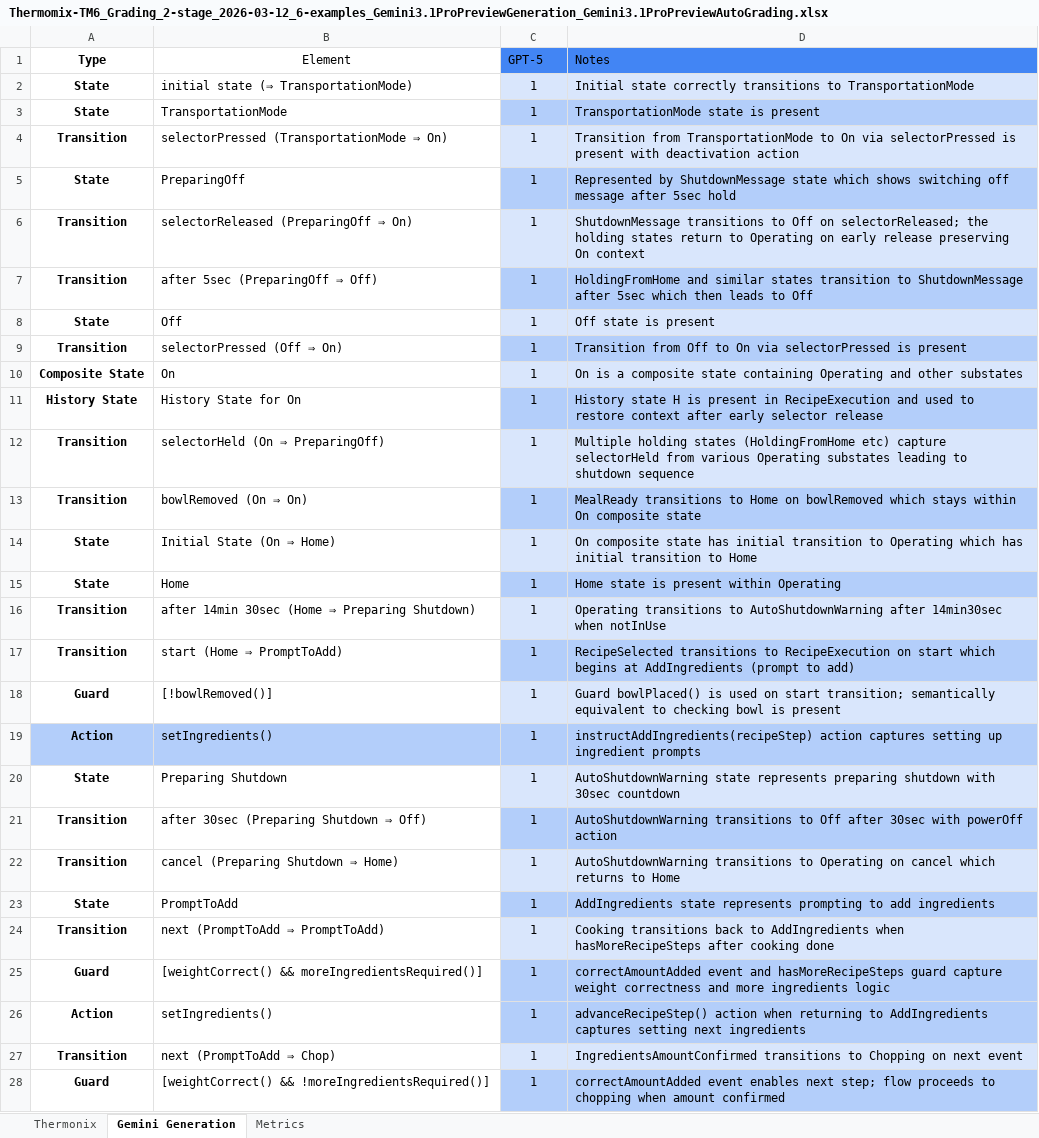
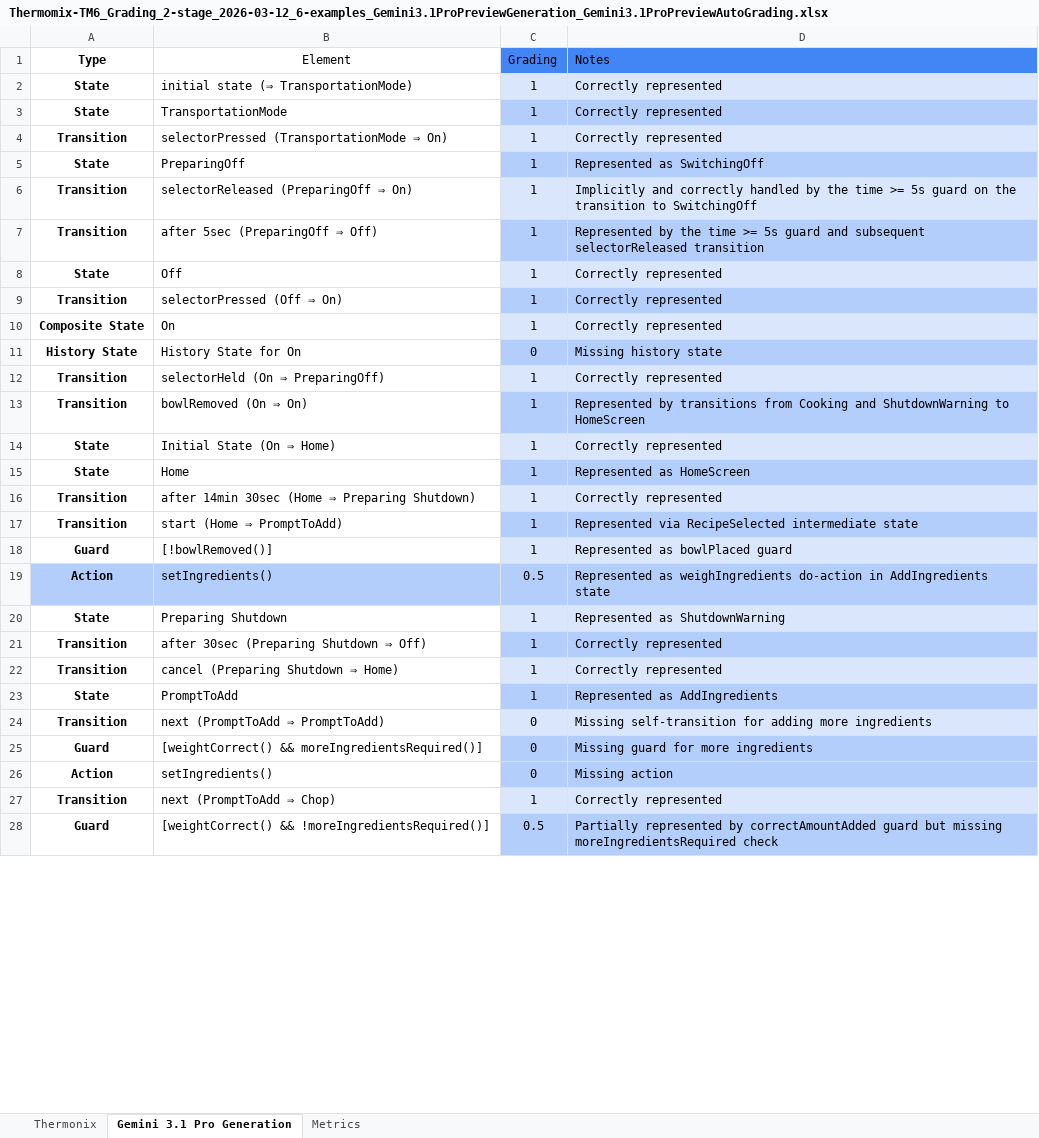
Before and after one commit to ma-nadeau/llm-automated-state-machine-generation-assessment, an Excel workbook: Thermomix TM6/Grading/2 stage/6-examples/Thermomix-TM6_Grading_2-stage_2026-03-12_6-examples_Gemini3.1ProPreviewGeneration_Gemini3.1ProPreviewAutoGrading.xlsx, sheet Gemini 3.1 Pro Generation, drawn as a sheet; only a part is shown; values as stored, in another font and other column widths than the file's, no borders; table styles not drawn; the diff covers the shown part only; the diff names each change by its address in the sheet, - before the commit and + after, or states it on an @@ line.

```diff
--- a/Thermomix TM6/Grading/2 stage/6-examples/Thermomix-TM6_Grading_2-stage_2026-03-12_6-examples_Gemini3.1ProPreviewGeneration_Gemini3.1ProPreviewAutoGrading.xlsx (sheet Gemini 3.1 Pro Generation)
+++ b/Thermomix TM6/Grading/2 stage/6-examples/Thermomix-TM6_Grading_2-stage_2026-03-12_6-examples_Gemini3.1ProPreviewGeneration_Gemini3.1ProPreviewAutoGrading.xlsx (sheet Gemini 3.1 Pro Generation)
-sheet tab: Gemini Generation
+sheet tab: Gemini 3.1 Pro Generation
-C1: GPT-5
+C1: Grading
-D2 (Notes): Initial state correctly transitions to TransportationMode
+D2 (Notes): Correctly represented
-D3 (Notes): TransportationMode state is present
+D3 (Notes): Correctly represented
-D4 (Notes): Transition from TransportationMode to On via selectorPressed is present with deactivation action
+D4 (Notes): Correctly represented
-D5 (Notes): Represented by ShutdownMessage state which shows switching off message after 5sec hold
+D5 (Notes): Represented as SwitchingOff
-D6 (Notes): ShutdownMessage transitions to Off on selectorReleased; the holding states return to Operating on early release preserving On context
+D6 (Notes): Implicitly and correctly handled by the time >= 5s guard on the transition to SwitchingOff
-D7 (Notes): HoldingFromHome and similar states transition to ShutdownMessage after 5sec which then leads to Off
+D7 (Notes): Represented by the time >= 5s guard and subsequent selectorReleased transition
-D8 (Notes): Off state is present
+D8 (Notes): Correctly represented
-D9 (Notes): Transition from Off to On via selectorPressed is present
+D9 (Notes): Correctly represented
-D10 (Notes): On is a composite state containing Operating and other substates
+D10 (Notes): Correctly represented
-C11 (Grading): 1
+C11 (Grading): 0
-D11 (Notes): History state H is present in RecipeExecution and used to restore context after early selector release
+D11 (Notes): Missing history state
-D12 (Notes): Multiple holding states (HoldingFromHome etc) capture selectorHeld from various Operating substates leading to shutdown sequence
+D12 (Notes): Correctly represented
-D13 (Notes): MealReady transitions to Home on bowlRemoved which stays within On composite state
+D13 (Notes): Represented by transitions from Cooking and ShutdownWarning to HomeScreen
-D14 (Notes): On composite state has initial transition to Operating which has initial transition to Home
+D14 (Notes): Correctly represented
-D15 (Notes): Home state is present within Operating
+D15 (Notes): Represented as HomeScreen
-D16 (Notes): Operating transitions to AutoShutdownWarning after 14min30sec when notInUse
+D16 (Notes): Correctly represented
-D17 (Notes): RecipeSelected transitions to RecipeExecution on start which begins at AddIngredients (prompt to add)
+D17 (Notes): Represented via RecipeSelected intermediate state
-D18 (Notes): Guard bowlPlaced() is used on start transition; semantically equivalent to checking bowl is present
+D18 (Notes): Represented as bowlPlaced guard
-C19 (Grading): 1
+C19 (Grading): 0.5
-D19 (Notes): instructAddIngredients(recipeStep) action captures setting up ingredient prompts
+D19 (Notes): Represented as weighIngredients do-action in AddIngredients state
-D20 (Notes): AutoShutdownWarning state represents preparing shutdown with 30sec countdown
+D20 (Notes): Represented as ShutdownWarning
-D21 (Notes): AutoShutdownWarning transitions to Off after 30sec with powerOff action
+D21 (Notes): Correctly represented
-D22 (Notes): AutoShutdownWarning transitions to Operating on cancel which returns to Home
+D22 (Notes): Correctly represented
-D23 (Notes): AddIngredients state represents prompting to add ingredients
+D23 (Notes): Represented as AddIngredients
-C24:C26 (Grading): 1
+C24:C26 (Grading): 0
-D24 (Notes): Cooking transitions back to AddIngredients when hasMoreRecipeSteps after cooking done
+D24 (Notes): Missing self-transition for adding more ingredients
-D25 (Notes): correctAmountAdded event and hasMoreRecipeSteps guard capture weight correctness and more ingredients logic
+D25 (Notes): Missing guard for more ingredients
-D26 (Notes): advanceRecipeStep() action when returning to AddIngredients captures setting next ingredients
+D26 (Notes): Missing action
-D27 (Notes): IngredientsAmountConfirmed transitions to Chopping on next event
+D27 (Notes): Correctly represented
-C28 (Grading): 1
+C28 (Grading): 0.5
-D28 (Notes): correctAmountAdded event enables next step; flow proceeds to chopping when amount confirmed
+D28 (Notes): Partially represented by correctAmountAdded guard but missing moreIngredientsRequired check
```
Also changed, not shown: 33 edited cells elsewhere in this sheet, sheet Metrics, Dishwasher/Grading/2 stage/6-examples/Dishwasher_Grading_2-stage_2026-03-12_6-examples_Gemini3.1ProPreviewGeneration_Gemini3.1ProPreviewAutoGrading.xlsx, SSC7/Grading/2 stage/6-examples/SSC7_Grading_2-stage_2026-03-12_6-examples_Gemini3.1ProPreviewGeneration_Gemini3.1ProPreviewAutoGrading.xlsx, 7 other files.
